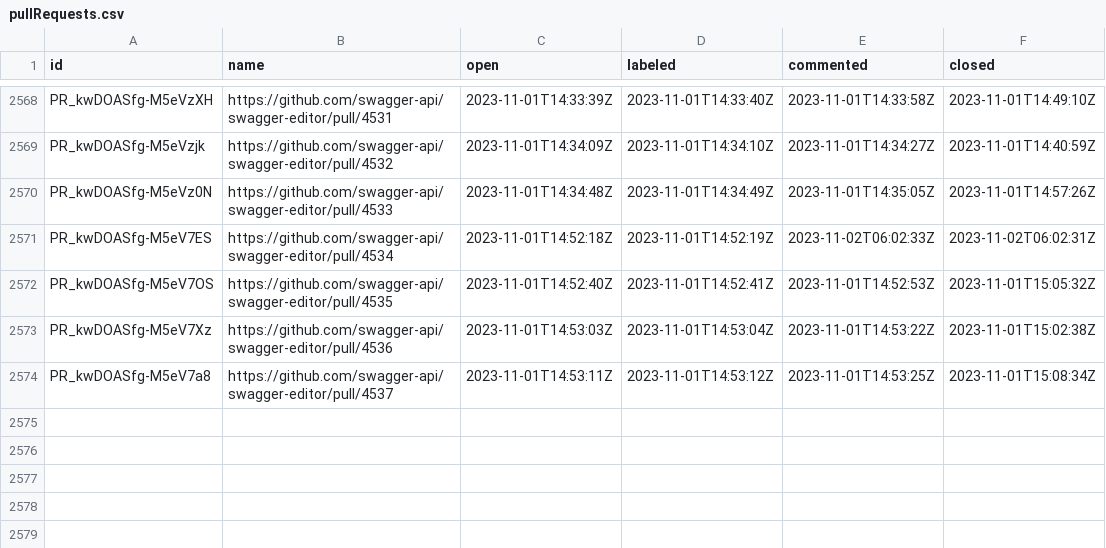
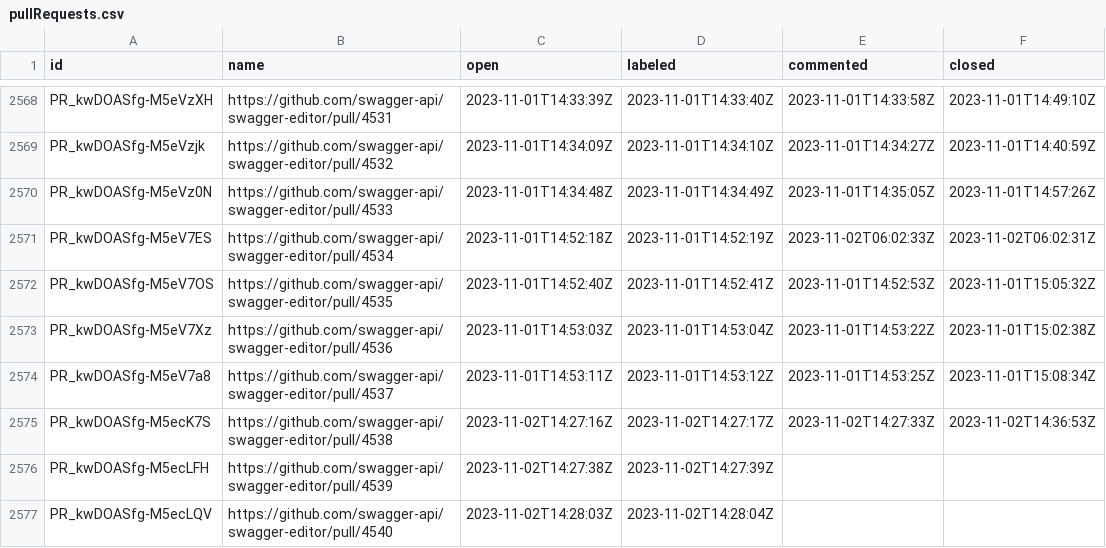
Before and after one commit to SmartBear/swagger-oselvar-metrics, a CSV file: data/swagger-api/swagger-editor/pullRequests.csv, drawn as a sheet; only a part is shown, gaps mark what is left out; the diff names each change by its address in the sheet, - before the commit and + after, or states it on an @@ line.

```diff
--- a/data/swagger-api/swagger-editor/pullRequests.csv
+++ b/data/swagger-api/swagger-editor/pullRequests.csv
+row 2575: PR_kwDOASfg-M5ecK7S | https://github.com/swagger-api/swagger-editor/pull/4538 | 2023-11-02T14:27:16Z | 2023-11-02T14:27:17Z | 2023-11-02T14:27:33Z | 2023-11-02T14:36:53Z
+row 2576: PR_kwDOASfg-M5ecLFH | https://github.com/swagger-api/swagger-editor/pull/4539 | 2023-11-02T14:27:38Z | 2023-11-02T14:27:39Z
+row 2577: PR_kwDOASfg-M5ecLQV | https://github.com/swagger-api/swagger-editor/pull/4540 | 2023-11-02T14:28:03Z | 2023-11-02T14:28:04Z
```
